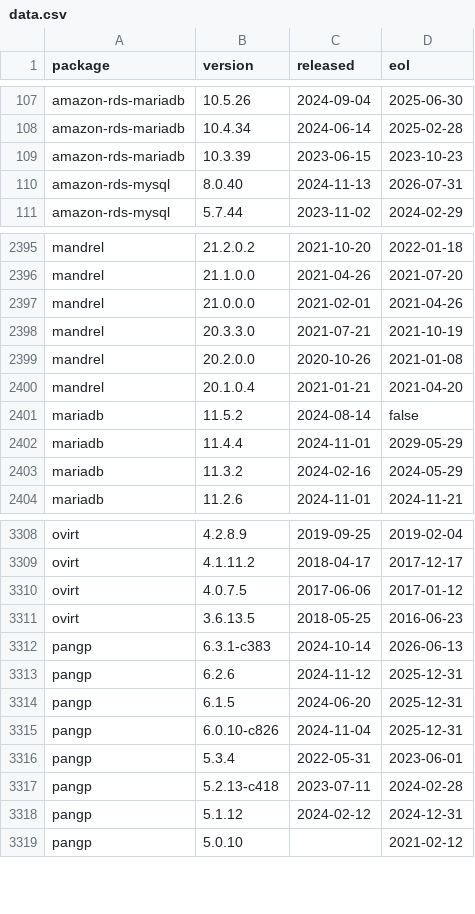
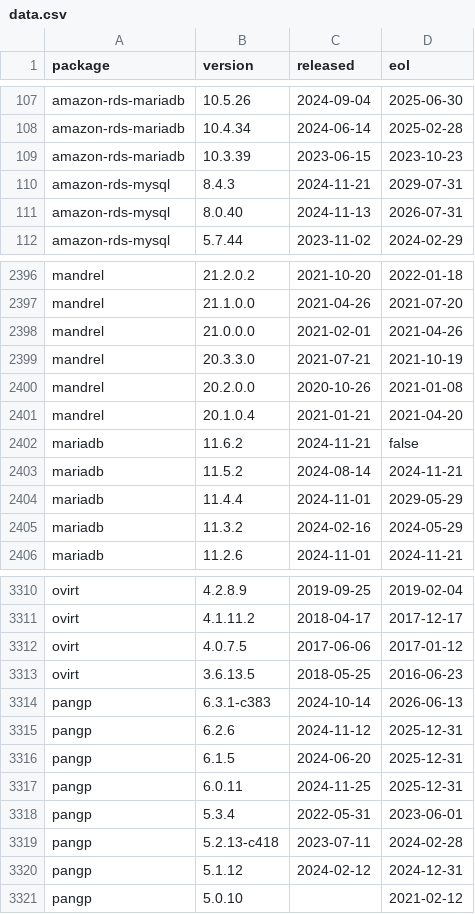
Before and after one commit to herodevs/eol-data, a CSV file: data.csv, drawn as a sheet; only a part is shown, gaps mark what is left out.

```diff
--- a/data.csv
+++ b/data.csv
@@ -109,2 +109,3 @@ amazon-rds-mariadb,10.4.34,2024-06-14,2025-02-28
 amazon-rds-mariadb,10.3.39,2023-06-15,2023-10-23
+amazon-rds-mysql,8.4.3,2024-11-21,2029-07-31
 amazon-rds-mysql,8.0.40,2024-11-13,2026-07-31
@@ -2400,3 +2401,4 @@ mandrel,20.2.0.0,2020-10-26,2021-01-08
 mandrel,20.1.0.4,2021-01-21,2021-04-20
-mariadb,11.5.2,2024-08-14,false
+mariadb,11.6.2,2024-11-21,false
+mariadb,11.5.2,2024-08-14,2024-11-21
 mariadb,11.4.4,2024-11-01,2029-05-29
@@ -3314,3 +3316,3 @@ pangp,6.2.6,2024-11-12,2025-12-31
 pangp,6.1.5,2024-06-20,2025-12-31
-pangp,6.0.10-c826,2024-11-04,2025-12-31
+pangp,6.0.11,2024-11-25,2025-12-31
 pangp,5.3.4,2022-05-31,2023-06-01
```
Also changed, not shown: 1 other file.
